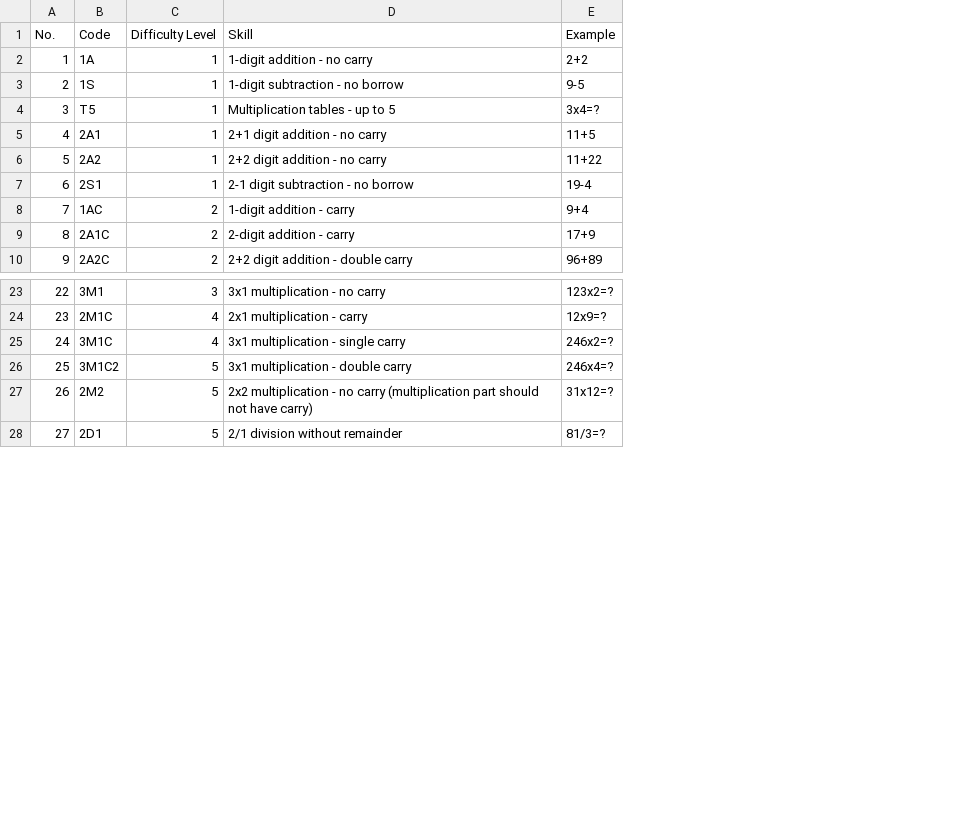
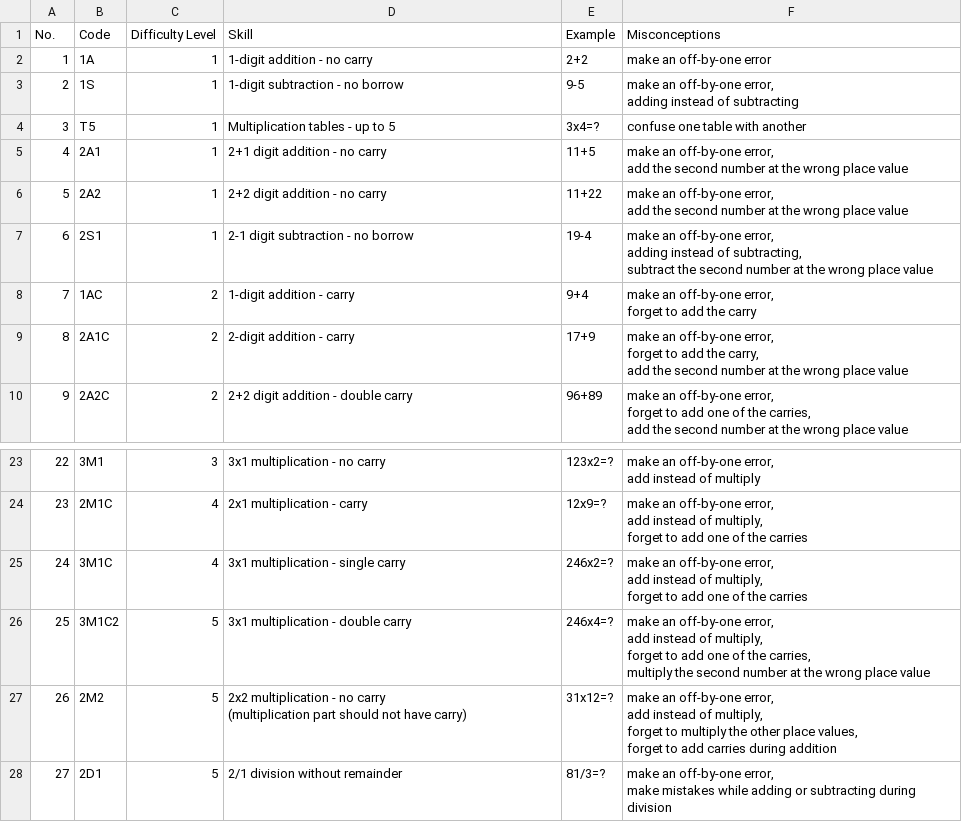
Before and after one commit to 99percentcocoa/paperplus-generator, a CSV file: skills.csv, drawn as a sheet; only a part is shown, gaps mark what is left out; ↵ is a line break in a cell; the diff names each change by its address in the sheet, - before the commit and + after, or states it on an @@ line.

```diff
--- a/skills.csv
+++ b/skills.csv
+column F (Misconceptions), rows 2-10: make an off-by-one error | make an off-by-one error, ↵ adding instead of subtracting | confuse one table with another | make an off-by-one error, ↵ add the second number at the wrong place value | make an off-by-one error, ↵ add the second number at the wrong place value | make an off-by-one error, ↵ adding instead of subtracting, ↵ subtract the second number at the wrong place value | make an off-by-one error, ↵ forget to add the carry | make an off-by-one error, ↵ forget to add the carry, ↵ add the second number at the wrong place value | make an off-by-one error, ↵ forget to add one of the carries, ↵ add the second number at the wrong place value; rows 23-28: make an off-by-one error, ↵ add instead of multiply | make an off-by-one error, ↵ add instead of multiply, ↵ forget to add one of the carries | make an off-by-one error, ↵ add instead of multiply, ↵ forget to add one of the carries | make an off-by-one error, ↵ add instead of multiply, ↵ forget to add one of the carries, ↵ multiply the second number at the wrong place value | make an off-by-one error, ↵ add instead of multiply, ↵ forget to multiply the other place values, ↵ forget to add carries during addition | make an off-by-one error, ↵ make mistakes while adding or subtracting during division
-D27 (Skill): …have carry)
+D27 (Skill): …have carry)
```
Also changed, not shown: 1 other file.
